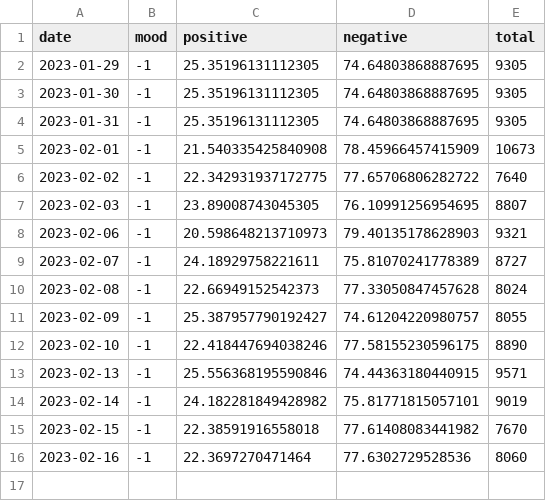
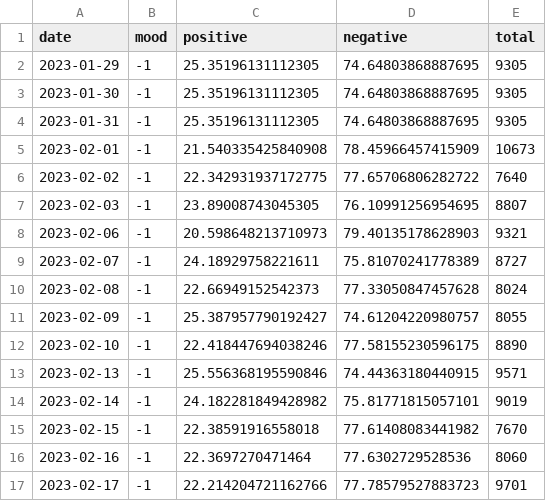
Before and after one commit to crakernano/twitter_mood_analytic, a CSV file: src/mood.csv, drawn as a sheet.

Commit message:
Actualizado atomaticamente el: 2023-02-17 13:12:17.543574

```diff
--- a/src/mood.csv
+++ b/src/mood.csv
@@ -16 +16,2 @@ date, mood, positive, negative, total
 2023-02-16,-1, 22.3697270471464, 77.6302729528536, 8060
+2023-02-17,-1, 22.214204721162766, 77.78579527883723, 9701
```
